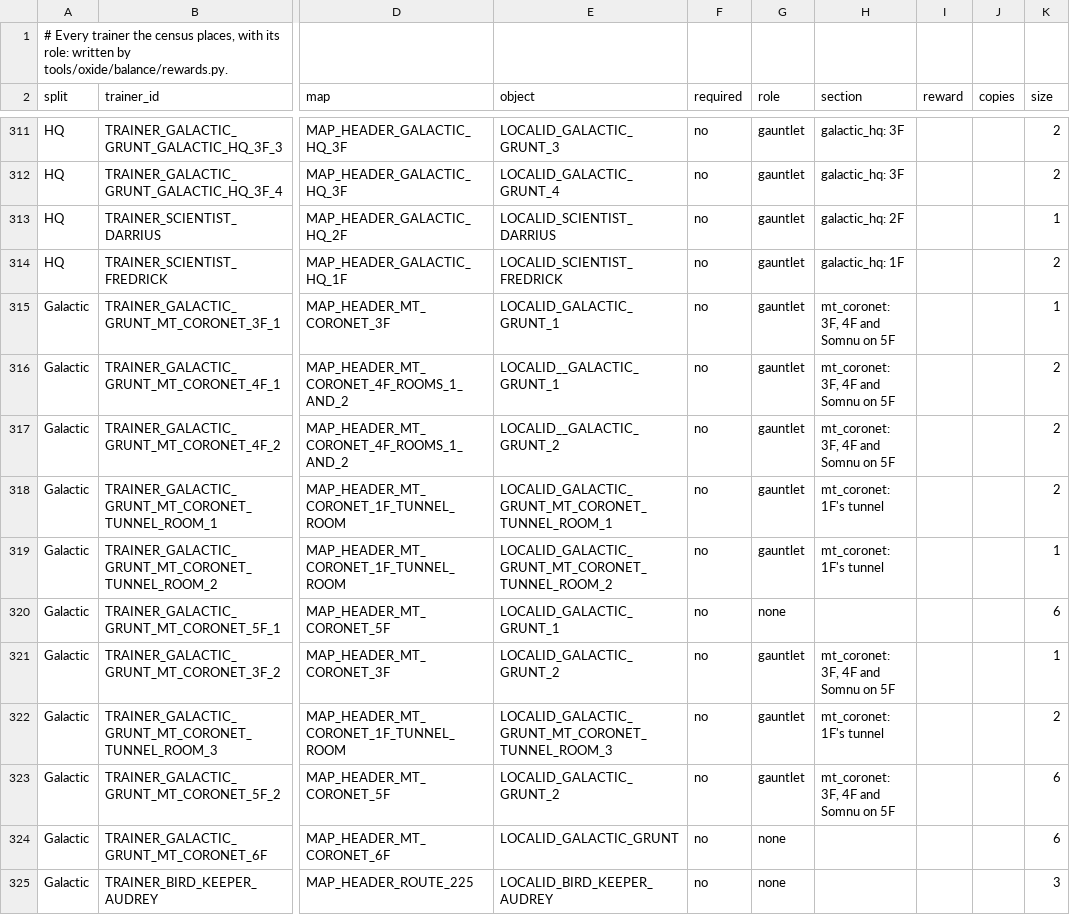
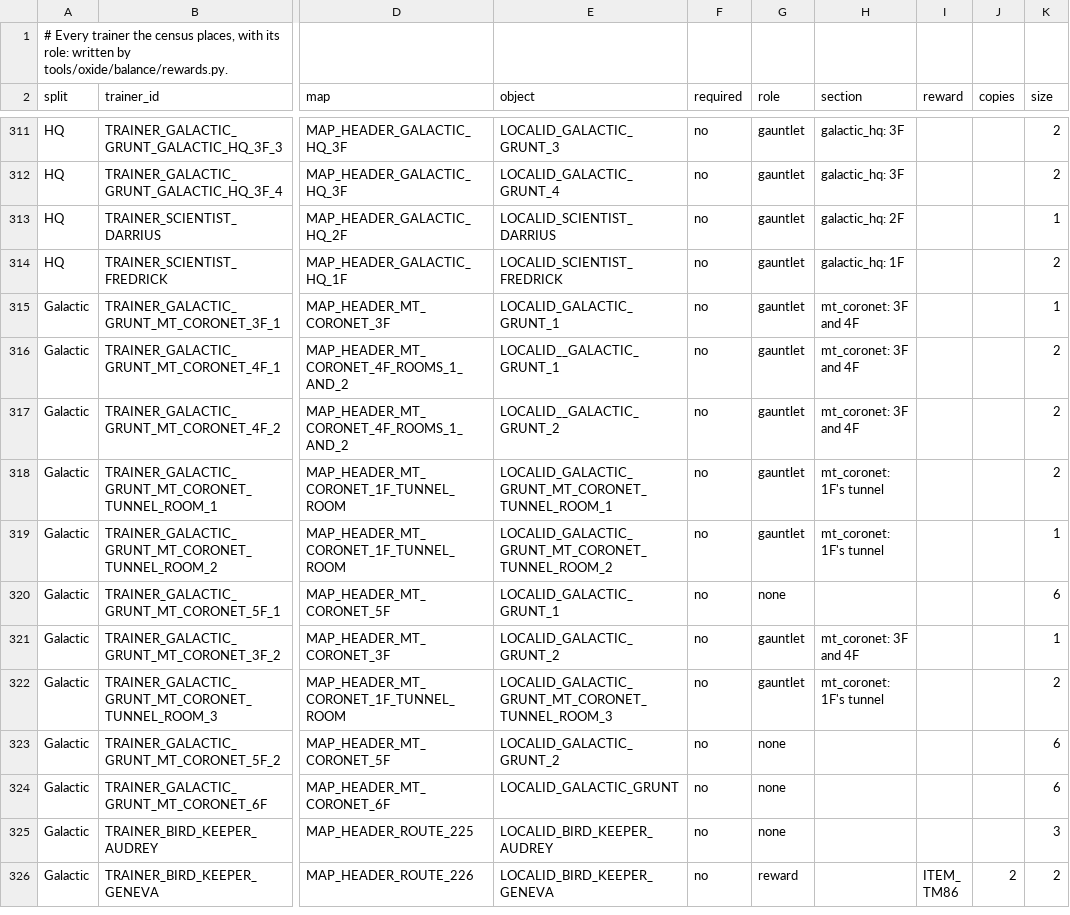
Before and after one commit to iradspinner/pokeplatinum, a TSV file: docs/oxide/trainer-roles.tsv, drawn as a sheet; only a part is shown, gaps mark what is left out; the shorter side is filled out with more unchanged rows; the diff names each change by its address in the sheet, - before the commit and + after, or states it on an @@ line.

```diff
--- a/docs/oxide/trainer-roles.tsv
+++ b/docs/oxide/trainer-roles.tsv
-H315:H317 (section): mt_coronet: 3F, 4F and Somnu on 5F
+H315:H317 (section): mt_coronet: 3F and 4F
-H321 (section): mt_coronet: 3F, 4F and Somnu on 5F
+H321 (section): mt_coronet: 3F and 4F
-G323 (role): gauntlet
+G323 (role): none
-H323 (section): mt_coronet: 3F, 4F and Somnu on 5F
+H323 (section): (empty)
```
Also changed, not shown: 5 other files.
